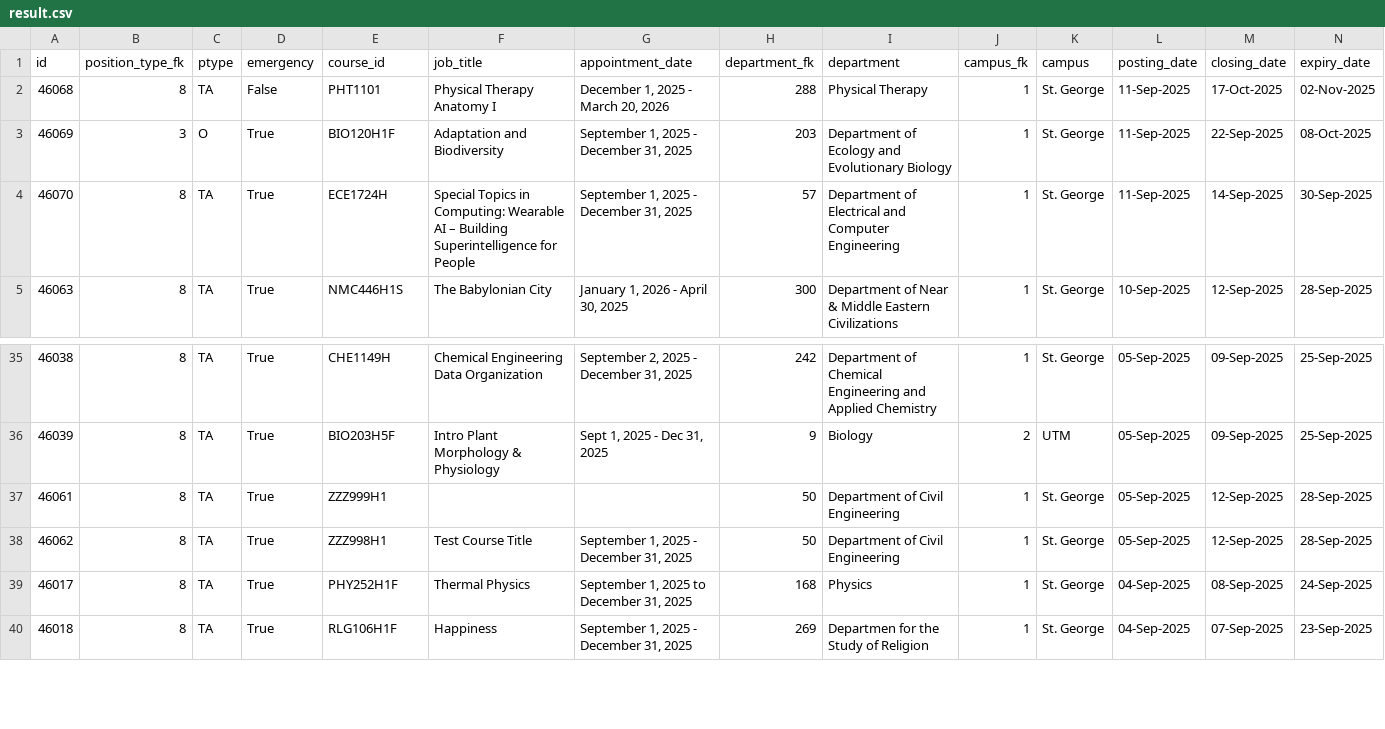
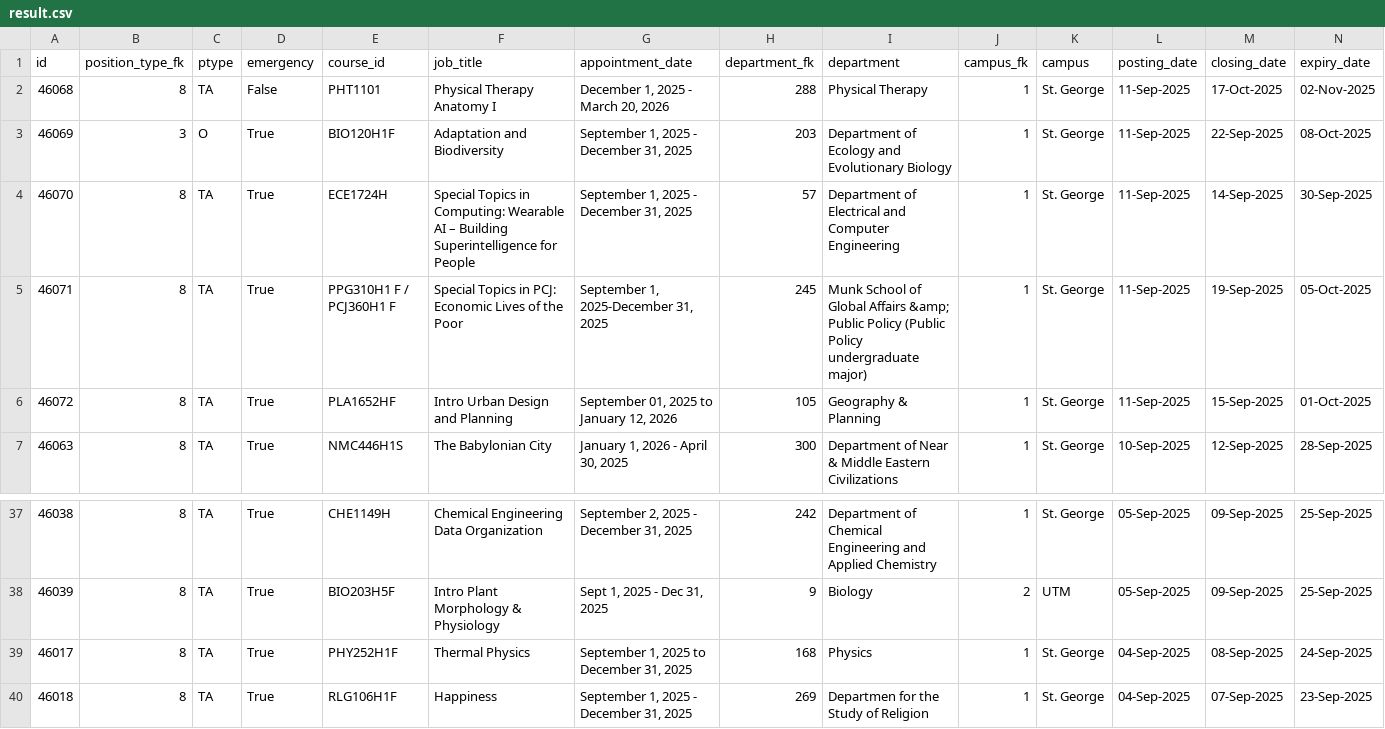
Before and after one commit to Nathan903/unit1.hrandequity.utoronto.ca, a CSV file: result.csv, drawn as a sheet; only a part is shown, gaps mark what is left out; removed rows and columns are numbered as before the commit, all else as after; rows hold the shown columns only; the diff names each change by its address in the sheet, - before the commit and + after, or states it on an @@ line.

```diff
--- a/result.csv
+++ b/result.csv
+row 5: 46071 | 8 | TA | True | PPG310H1 F / PCJ360H1 F | Special Topics in PCJ: Economic Lives of the Poor | September 1, 2025-December 31, 2025 | 245 | Munk School of Global Affairs &amp; Public Policy (Public Policy undergraduate major) | 1 | St. George | 11-Sep-2025 | 19-Sep-2025 | 05-Oct-2025
+row 6: 46072 | 8 | TA | True | PLA1652HF | Intro Urban Design and Planning | September 01, 2025 to January 12, 2026 | 105 | Geography & Planning | 1 | St. George | 11-Sep-2025 | 15-Sep-2025 | 01-Oct-2025
-row 37: 46061 | 8 | TA | True | ZZZ999H1 |  |  | 50 | Department of Civil Engineering | 1 | St. George | 05-Sep-2025 | 12-Sep-2025 | 28-Sep-2025
-row 38: 46062 | 8 | TA | True | ZZZ998H1 | Test Course Title | September 1, 2025 - December 31, 2025 | 50 | Department of Civil Engineering | 1 | St. George | 05-Sep-2025 | 12-Sep-2025 | 28-Sep-2025
```
Also changed, not shown: 1 other file.
